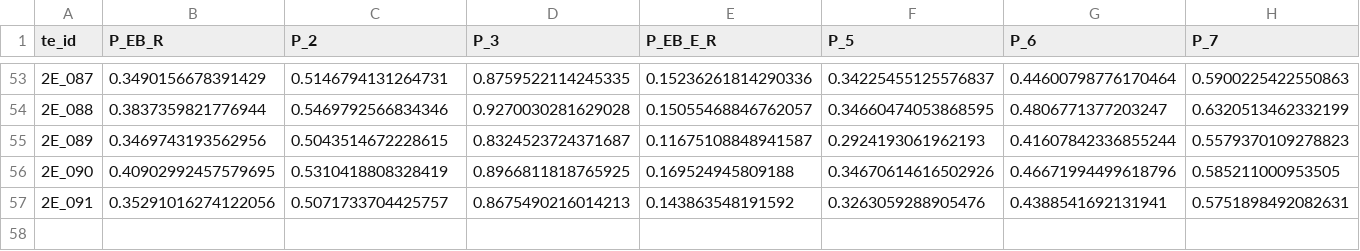
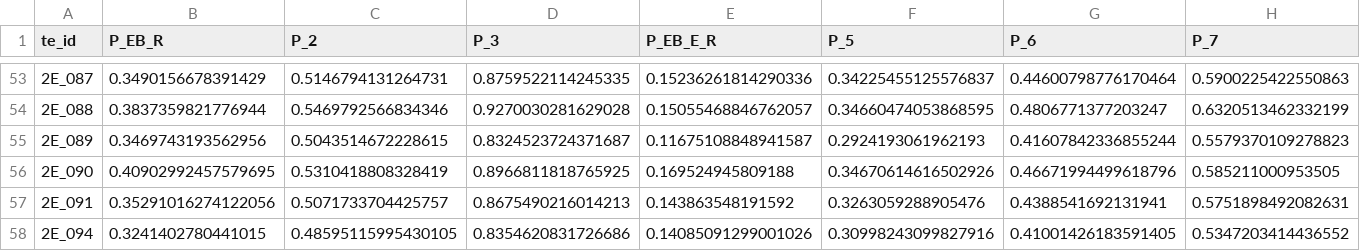
Before and after one commit to melsadany/RPOE, a CSV file: photographs/data/derivatives/pairs-distances.csv, drawn as a sheet; only a part is shown, gaps mark what is left out; rows hold the shown columns only; the diff names each change by its address in the sheet, - before the commit and + after, or states it on an @@ line.

```diff
--- a/photographs/data/derivatives/pairs-distances.csv
+++ b/photographs/data/derivatives/pairs-distances.csv
+row 58: 2E_094 | 0.3241402780441015 | 0.48595115995430105 | 0.8354620831726686 | 0.14085091299001026 | 0.30998243099827916 | 0.41001426183591405 | 0.5347203414436552
```
Also changed, not shown: photographs/data/derivatives/facial.areas.csv, photographs/data/derivatives/landmarks.csv, 19 other files.
